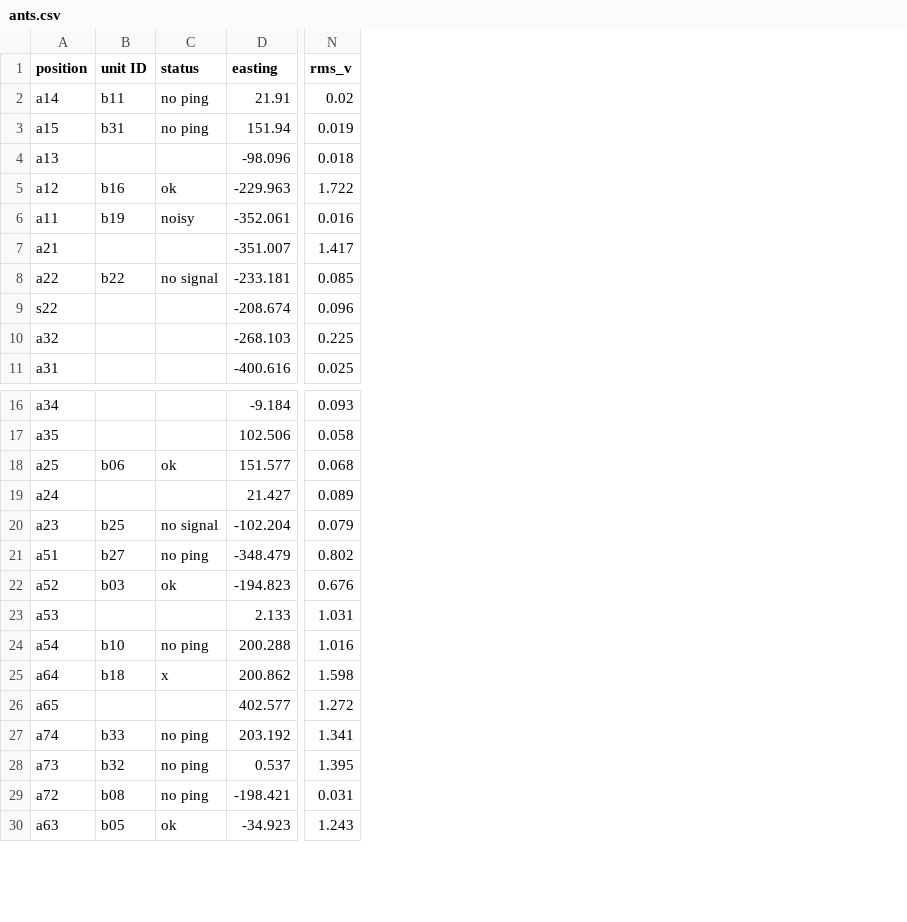
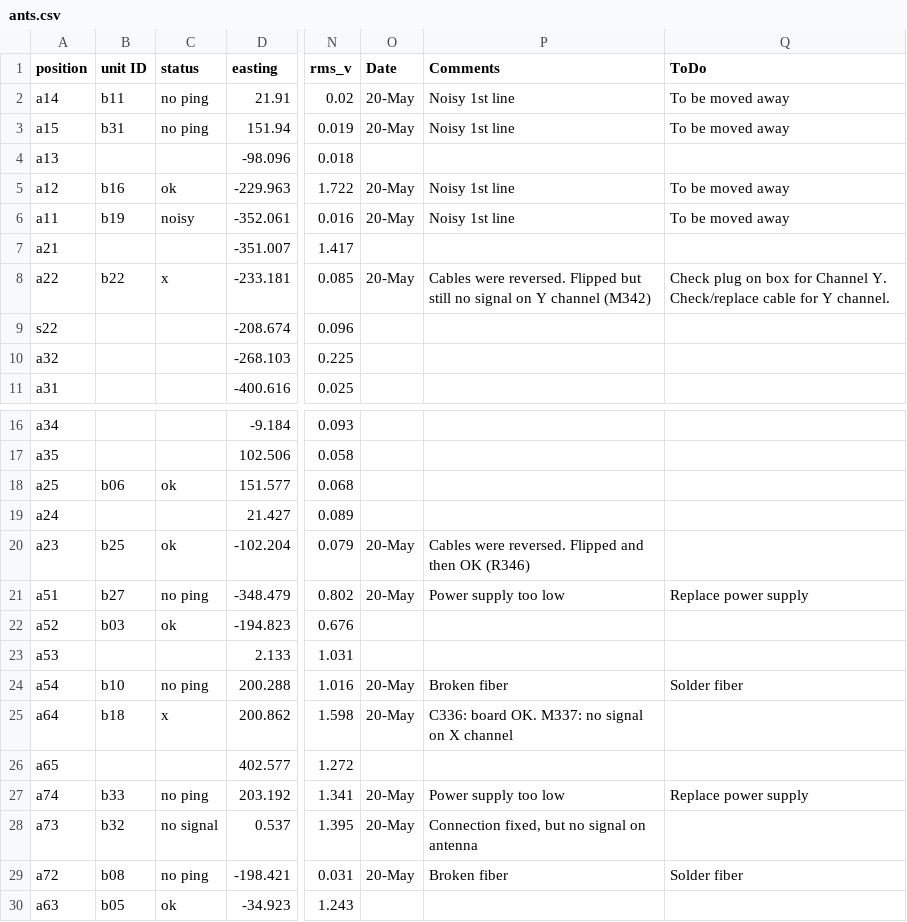
Before and after one commit to TREND50/gp_ana, a CSV file: ants.csv, drawn as a sheet; only a part is shown, gaps mark what is left out; the diff names each change by its address in the sheet, - before the commit and + after, or states it on an @@ line.

Commit message:
Updated array status after debug + improved scripts

```diff
--- a/ants.csv
+++ b/ants.csv
+column O (Date), rows 2-8: 20-May | 20-May |  | 20-May | 20-May |  | 20-May; rows 20-29: 20-May | 20-May |  |  | 20-May | 20-May |  | 20-May | 20-May | 20-May
+column P (Comments), rows 2-8: Noisy 1st line | Noisy 1st line |  | Noisy 1st line | Noisy 1st line |  | Cables were reversed. Flipped but still no signal on Y channel (M342); rows 20-29: Cables were reversed. Flipped and then OK (R346) | Power supply too low |  |  | Broken fiber | C336: board OK. M337: no signal on X channel |  | Power supply too low | Connection fixed, but no signal on antenna | Broken fiber
+column Q (ToDo), rows 2-8: To be moved away | To be moved away |  | To be moved away | To be moved away |  | Check plug on box for Channel Y. Check/replace cable for Y channel.; rows 21-29: Replace power supply |  |  | Solder fiber |  |  | Replace power supply |  | Solder fiber
-C8 (status): no signal
+C8 (status): x
-C20 (status): no signal
+C20 (status): ok
-C28 (status): no ping
+C28 (status): no signal
```
Also changed, not shown: 3 other files.
